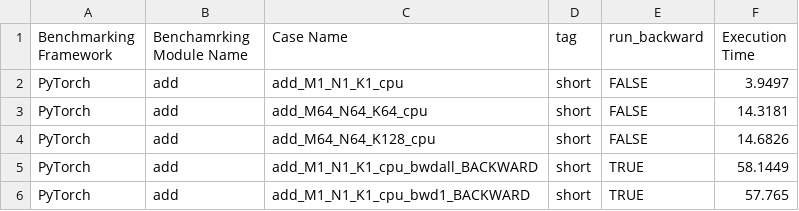
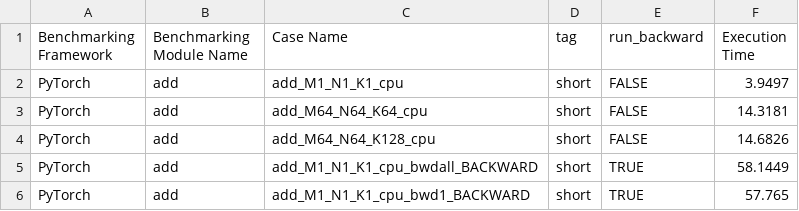
Before and after one commit to srvubqekien/pytorch, a CSV file: benchmarks/operator_benchmark/expected_ci_operator_benchmark_eager_float32_cpu.csv, drawn as a sheet; only a part is shown.

Commit message:
[BE] fix typos in benchmarks/ (#156077)
Pull Request resolved: https://github.com/pytorch/pytorch/pull/156077
Approved by: https://github.com/Skylion007, https://github.com/malfet
ghstack dependencies: #156069

```diff
--- a/benchmarks/operator_benchmark/expected_ci_operator_benchmark_eager_float32_cpu.csv
+++ b/benchmarks/operator_benchmark/expected_ci_operator_benchmark_eager_float32_cpu.csv
@@ -1,2 +1,2 @@
-Benchmarking Framework,Benchamrking Module Name,Case Name,tag,run_backward,Execution Time
+Benchmarking Framework,Benchmarking Module Name,Case Name,tag,run_backward,Execution Time
 PyTorch,add,add_M1_N1_K1_cpu,short,FALSE,3.9497
```
Also changed, not shown: 21 other files.
